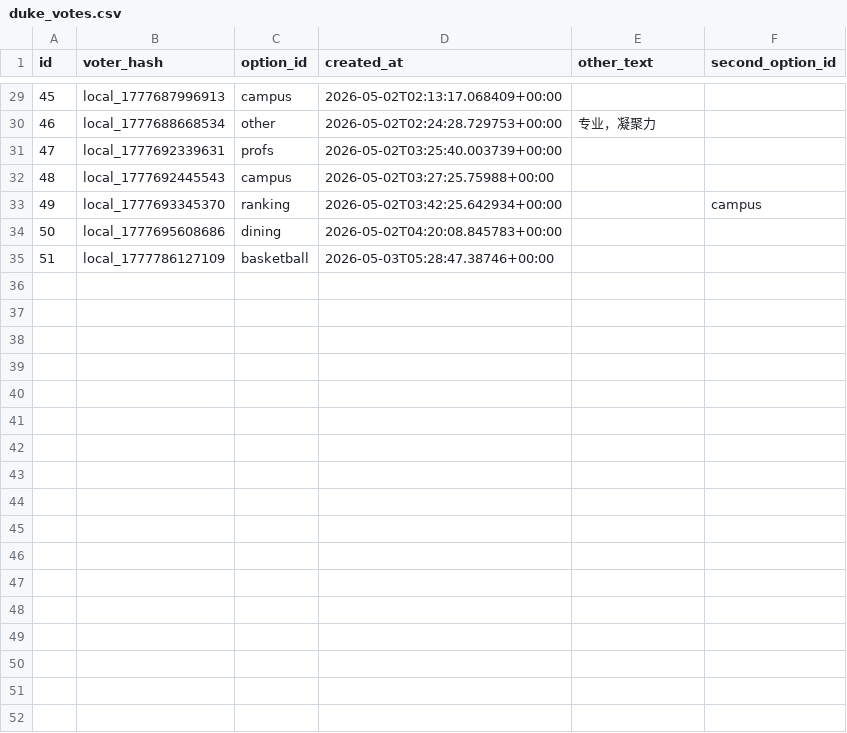
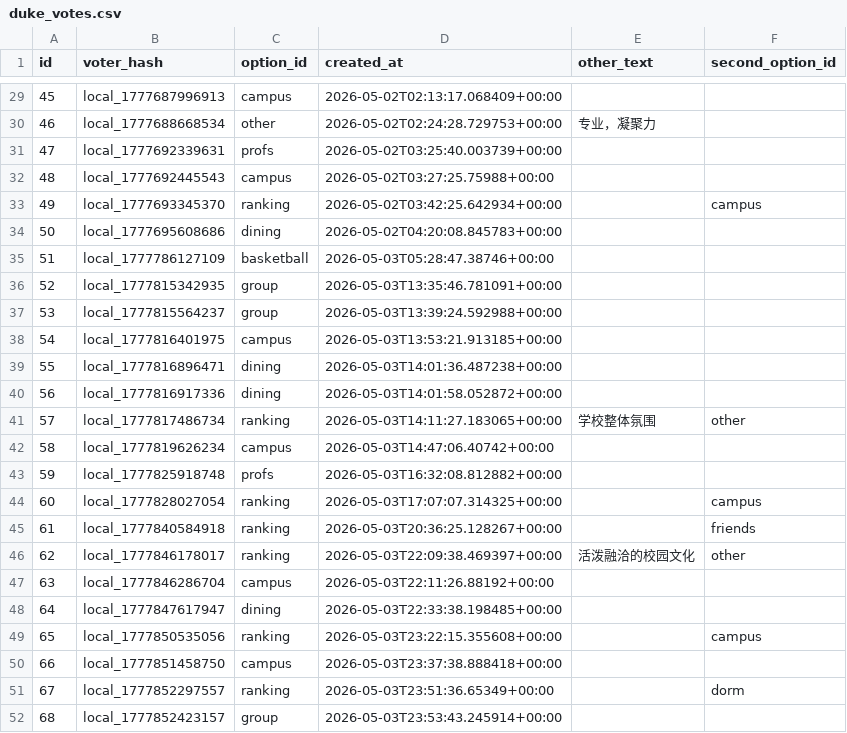
Before and after one commit to parentsduke/parentsduke, a CSV file: backup/latest/duke_votes.csv, drawn as a sheet; only a part is shown, gaps mark what is left out; the diff names each change by its address in the sheet, - before the commit and + after, or states it on an @@ line.

```diff
--- a/backup/latest/duke_votes.csv
+++ b/backup/latest/duke_votes.csv
+row 36: 52 | local_1777815342935 | group | 2026-05-03T13:35:46.781091+00:00
+row 37: 53 | local_1777815564237 | group | 2026-05-03T13:39:24.592988+00:00
+row 38: 54 | local_1777816401975 | campus | 2026-05-03T13:53:21.913185+00:00
+row 39: 55 | local_1777816896471 | dining | 2026-05-03T14:01:36.487238+00:00
+row 40: 56 | local_1777816917336 | dining | 2026-05-03T14:01:58.052872+00:00
+row 41: 57 | local_1777817486734 | ranking | 2026-05-03T14:11:27.183065+00:00 | 学校整体氛围 | other
+row 42: 58 | local_1777819626234 | campus | 2026-05-03T14:47:06.40742+00:00
+row 43: 59 | local_1777825918748 | profs | 2026-05-03T16:32:08.812882+00:00
+row 44: 60 | local_1777828027054 | ranking | 2026-05-03T17:07:07.314325+00:00 |  | campus
+row 45: 61 | local_1777840584918 | ranking | 2026-05-03T20:36:25.128267+00:00 |  | friends
+row 46: 62 | local_1777846178017 | ranking | 2026-05-03T22:09:38.469397+00:00 | 活泼融洽的校园文化 | other
+row 47: 63 | local_1777846286704 | campus | 2026-05-03T22:11:26.88192+00:00
+row 48: 64 | local_1777847617947 | dining | 2026-05-03T22:33:38.198485+00:00
+row 49: 65 | local_1777850535056 | ranking | 2026-05-03T23:22:15.355608+00:00 |  | campus
+row 50: 66 | local_1777851458750 | campus | 2026-05-03T23:37:38.888418+00:00
+row 51: 67 | local_1777852297557 | ranking | 2026-05-03T23:51:36.65349+00:00 |  | dorm
+row 52: 68 | local_1777852423157 | group | 2026-05-03T23:53:43.245914+00:00
```
Also changed, not shown: backup/latest/admissions_submissionsMulti.csv, backup/latest/pending_uploads.csv, 13 other files.
